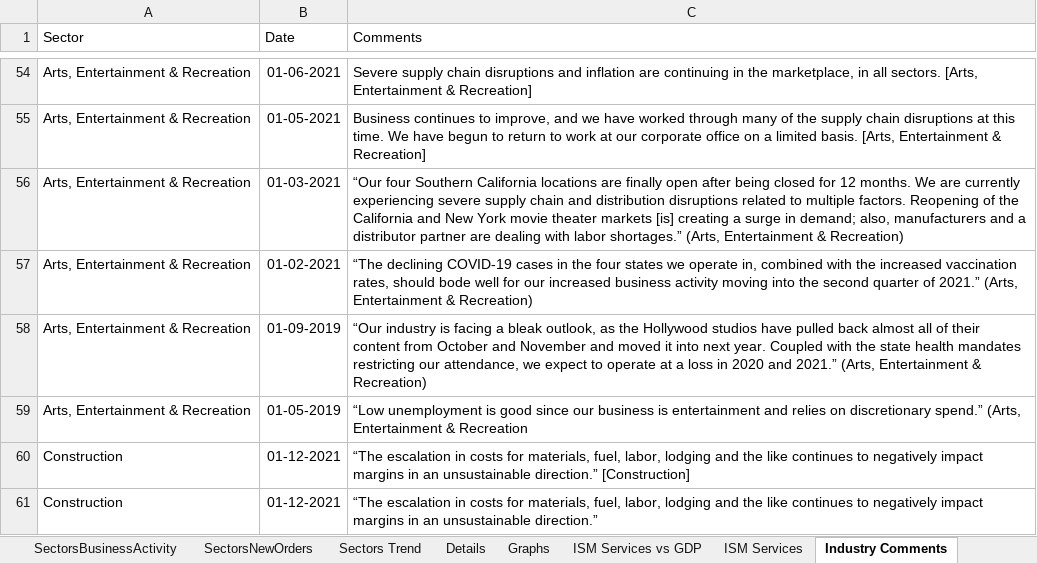
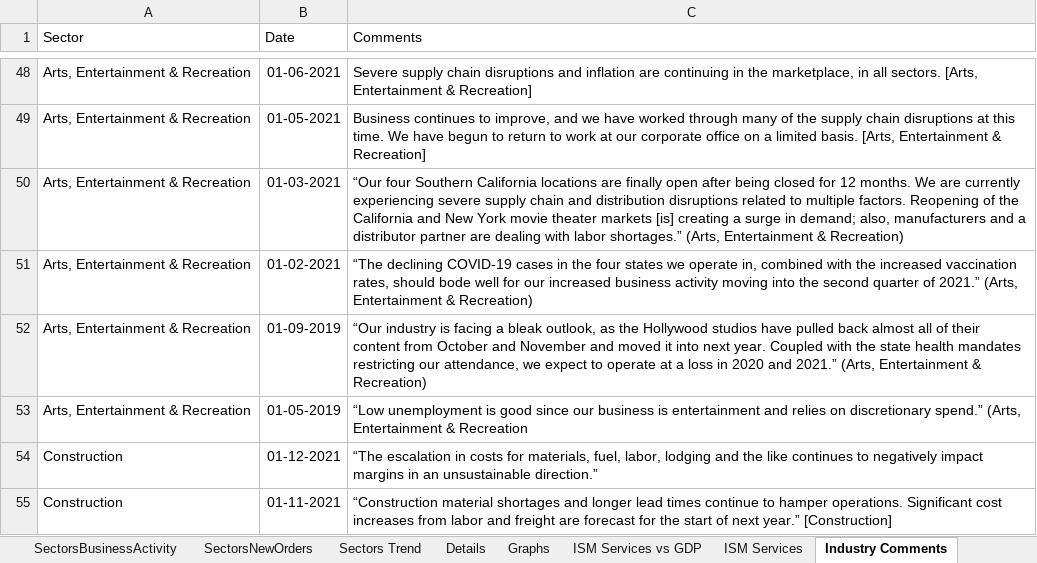
Before and after one commit to markjm5/portfoliomanagement, an Excel workbook: trading_excel_files/03_Leading_Indicators/017_Leading_Indicator_US_ISM_Services.xlsm, sheet Industry Comments, drawn as a sheet; only a part is shown, gaps mark what is left out; the shorter side is filled out with more unchanged rows; values as stored, in another font and other column widths than the file's, no borders; the diff covers the shown part only; the diff names each change by its address in the sheet, - before the commit and + after, or states it on an @@ line.

```diff
--- a/trading_excel_files/03_Leading_Indicators/017_Leading_Indicator_US_ISM_Services.xlsm (sheet Industry Comments)
+++ b/trading_excel_files/03_Leading_Indicators/017_Leading_Indicator_US_ISM_Services.xlsm (sheet Industry Comments)
-row 60: Construction | 01-12-2021 | “The escalation in costs for materials, fuel, labor, lodging and the like continues to negatively impact margins in an unsustainable direction.” [Construction]
-row 61: Construction | 01-12-2021 | “The escalation in costs for materials, fuel, labor, lodging and the like continues to negatively impact margins in an unsustainable direction.”
```
Also changed, not shown: 32 removed rows elsewhere in this sheet, sheet Details, sheet Sectors Trend, sheet ISM Services vs GDP, sheet ISM Services, sheet SectorsNewOrders, sheet SectorsBusinessActivity, 3 more sheets, charts or pictures, 5 other files.
